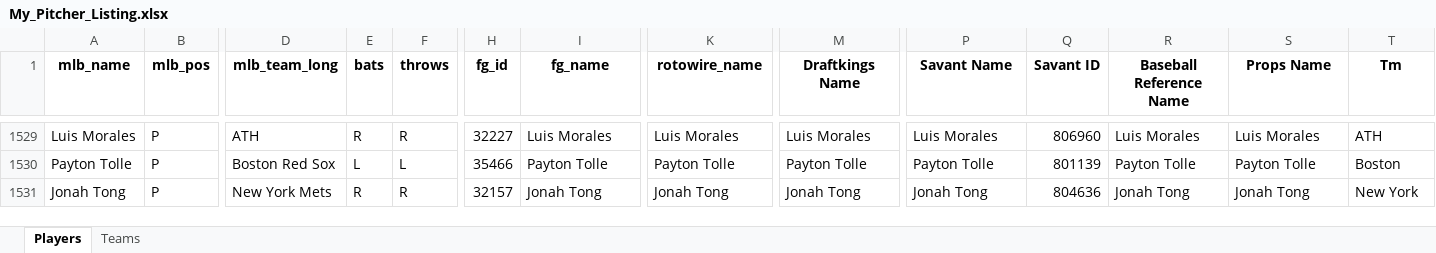
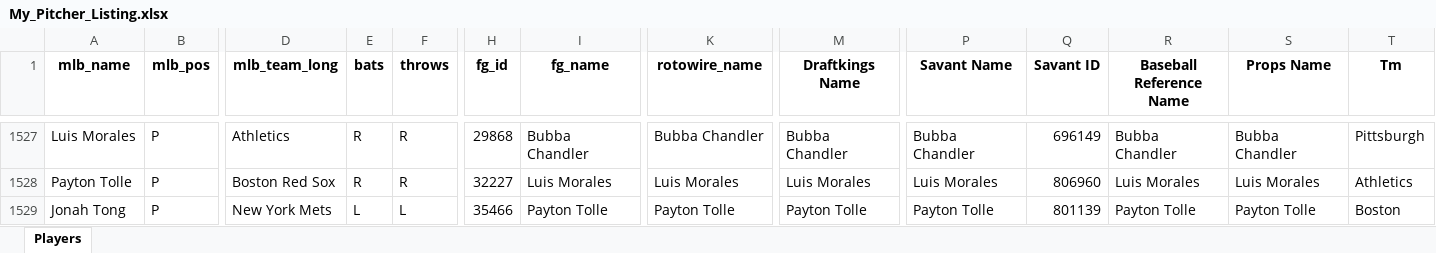
Before and after one commit to mtdewrocks/sports-analytics, an Excel workbook: backend/data/mlb/My_Pitcher_Listing.xlsx, sheet Players, drawn as a sheet; only a part is shown, gaps mark what is left out; values as stored, in another font and other column widths than the file's, no borders; addresses are those after the commit; the diff covers the shown part only; the diff names each change by its address in the sheet, - before the commit and + after, or states it on an @@ line.

```diff
--- a/backend/data/mlb/My_Pitcher_Listing.xlsx (sheet Players)
+++ b/backend/data/mlb/My_Pitcher_Listing.xlsx (sheet Players)
-sheet tab: Teams
-D1527 (mlb_team_long): ATH
+D1527 (mlb_team_long): Athletics
-H1527 (fg_id): 32227
+H1527 (fg_id): 29868
-I1527 (fg_name): Luis Morales
+I1527 (fg_name): Bubba Chandler
-K1527 (rotowire_name): Luis Morales
+K1527 (rotowire_name): Bubba Chandler
-M1527 (Draftkings Name): Luis Morales
+M1527 (Draftkings Name): Bubba Chandler
-P1527 (Savant Name): Luis Morales
+P1527 (Savant Name): Bubba Chandler
-Q1527 (Savant ID): 806960
+Q1527 (Savant ID): 696149
-R1527 (Baseball Reference Name): Luis Morales
+R1527 (Baseball Reference Name): Bubba Chandler
-S1527 (Props Name): Luis Morales
+S1527 (Props Name): Bubba Chandler
-T1527 (Tm): ATH
+T1527 (Tm): Pittsburgh
-E1528 (bats): L
+E1528 (bats): R
-F1528 (throws): L
+F1528 (throws): R
-H1528 (fg_id): 35466
+H1528 (fg_id): 32227
-I1528 (fg_name): Payton Tolle
+I1528 (fg_name): Luis Morales
-K1528 (rotowire_name): Payton Tolle
+K1528 (rotowire_name): Luis Morales
-M1528 (Draftkings Name): Payton Tolle
+M1528 (Draftkings Name): Luis Morales
-P1528 (Savant Name): Payton Tolle
+P1528 (Savant Name): Luis Morales
-Q1528 (Savant ID): 801139
+Q1528 (Savant ID): 806960
-R1528 (Baseball Reference Name): Payton Tolle
+R1528 (Baseball Reference Name): Luis Morales
-S1528 (Props Name): Payton Tolle
+S1528 (Props Name): Luis Morales
-T1528 (Tm): Boston
+T1528 (Tm): Athletics
-E1529 (bats): R
+E1529 (bats): L
-F1529 (throws): R
+F1529 (throws): L
-H1529 (fg_id): 32157
+H1529 (fg_id): 35466
-I1529 (fg_name): Jonah Tong
+I1529 (fg_name): Payton Tolle
-K1529 (rotowire_name): Jonah Tong
+K1529 (rotowire_name): Payton Tolle
-M1529 (Draftkings Name): Jonah Tong
+M1529 (Draftkings Name): Payton Tolle
-P1529 (Savant Name): Jonah Tong
+P1529 (Savant Name): Payton Tolle
-Q1529 (Savant ID): 804636
+Q1529 (Savant ID): 801139
-R1529 (Baseball Reference Name): Jonah Tong
+R1529 (Baseball Reference Name): Payton Tolle
-S1529 (Props Name): Jonah Tong
+S1529 (Props Name): Payton Tolle
-T1529 (Tm): New York
+T1529 (Tm): Boston
```
Also changed, not shown: 6 added rows, 86 removed rows and 348 edited cells elsewhere in this sheet, formulas that keep their value, backend/data/mlb/Combined_Daily_Data.xlsx, backend/data/mlb/Last_Week_Stats.xlsx, 9 other files.
